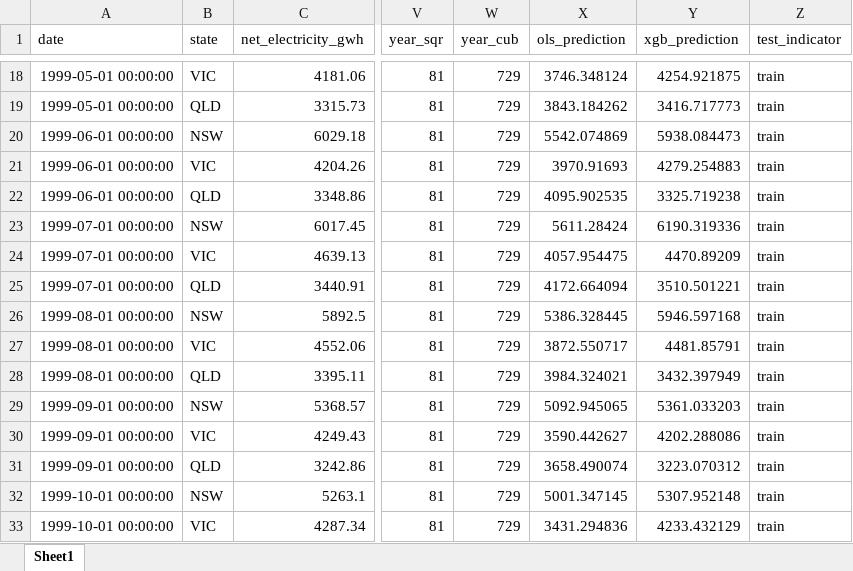
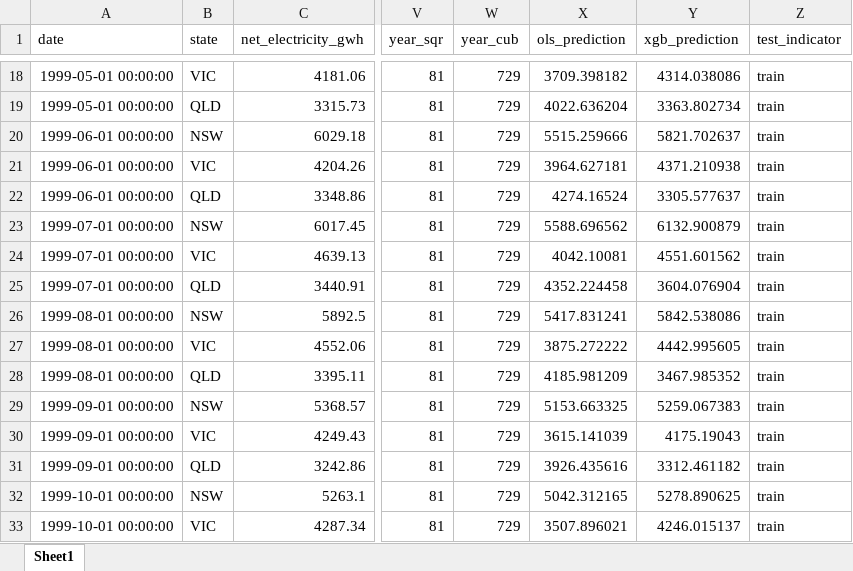
Before and after one commit to DavidP-01/example_analysis_david_p, an Excel workbook: Portfolio Output/model_output.xlsx, sheet Sheet1, drawn as a sheet; only a part is shown, gaps mark what is left out; values as stored, in another font and other column widths than the file's, no borders; the diff covers the shown part only; the diff names each change by its address in the sheet, - before the commit and + after, or states it on an @@ line.

```diff
--- a/Portfolio Output/model_output.xlsx (sheet Sheet1)
+++ b/Portfolio Output/model_output.xlsx (sheet Sheet1)
-X18 (ols_prediction): 3746.348124
+X18 (ols_prediction): 3709.398182
-Y18 (xgb_prediction): 4254.921875
+Y18 (xgb_prediction): 4314.038086
-X19 (ols_prediction): 3843.184262
+X19 (ols_prediction): 4022.636204
-Y19 (xgb_prediction): 3416.717773
+Y19 (xgb_prediction): 3363.802734
-X20 (ols_prediction): 5542.074869
+X20 (ols_prediction): 5515.259666
-Y20 (xgb_prediction): 5938.084473
+Y20 (xgb_prediction): 5821.702637
-X21 (ols_prediction): 3970.91693
+X21 (ols_prediction): 3964.627181
-Y21 (xgb_prediction): 4279.254883
+Y21 (xgb_prediction): 4371.210938
-X22 (ols_prediction): 4095.902535
+X22 (ols_prediction): 4274.16524
-Y22 (xgb_prediction): 3325.719238
+Y22 (xgb_prediction): 3305.577637
-X23 (ols_prediction): 5611.28424
+X23 (ols_prediction): 5588.696562
-Y23 (xgb_prediction): 6190.319336
+Y23 (xgb_prediction): 6132.900879
-X24 (ols_prediction): 4057.954475
+X24 (ols_prediction): 4042.10081
-Y24 (xgb_prediction): 4470.89209
+Y24 (xgb_prediction): 4551.601562
-X25 (ols_prediction): 4172.664094
+X25 (ols_prediction): 4352.224458
-Y25 (xgb_prediction): 3510.501221
+Y25 (xgb_prediction): 3604.076904
-X26 (ols_prediction): 5386.328445
+X26 (ols_prediction): 5417.831241
-Y26 (xgb_prediction): 5946.597168
+Y26 (xgb_prediction): 5842.538086
-X27 (ols_prediction): 3872.550717
+X27 (ols_prediction): 3875.272222
-Y27 (xgb_prediction): 4481.85791
+Y27 (xgb_prediction): 4442.995605
-X28 (ols_prediction): 3984.324021
+X28 (ols_prediction): 4185.981209
-Y28 (xgb_prediction): 3432.397949
+Y28 (xgb_prediction): 3467.985352
-X29 (ols_prediction): 5092.945065
+X29 (ols_prediction): 5153.663325
-Y29 (xgb_prediction): 5361.033203
+Y29 (xgb_prediction): 5259.067383
-X30 (ols_prediction): 3590.442627
+X30 (ols_prediction): 3615.141039
-Y30 (xgb_prediction): 4202.288086
+Y30 (xgb_prediction): 4175.19043
-X31 (ols_prediction): 3658.490074
+X31 (ols_prediction): 3926.435616
-Y31 (xgb_prediction): 3223.070312
+Y31 (xgb_prediction): 3312.461182
-X32 (ols_prediction): 5001.347145
+X32 (ols_prediction): 5042.312165
-Y32 (xgb_prediction): 5307.952148
+Y32 (xgb_prediction): 5278.890625
-X33 (ols_prediction): 3431.294836
+X33 (ols_prediction): 3507.896021
-Y33 (xgb_prediction): 4233.432129
+Y33 (xgb_prediction): 4246.015137
```
Also changed, not shown: 1924 edited cells elsewhere in this sheet, 1 other file.
